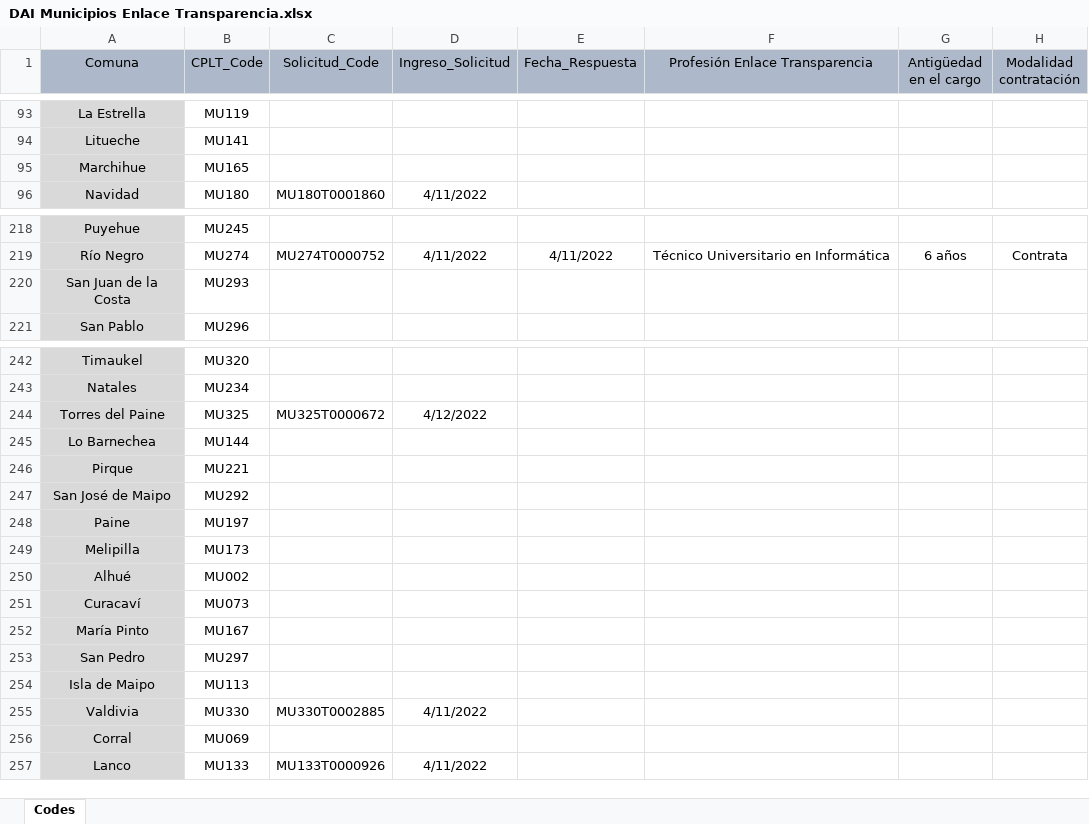
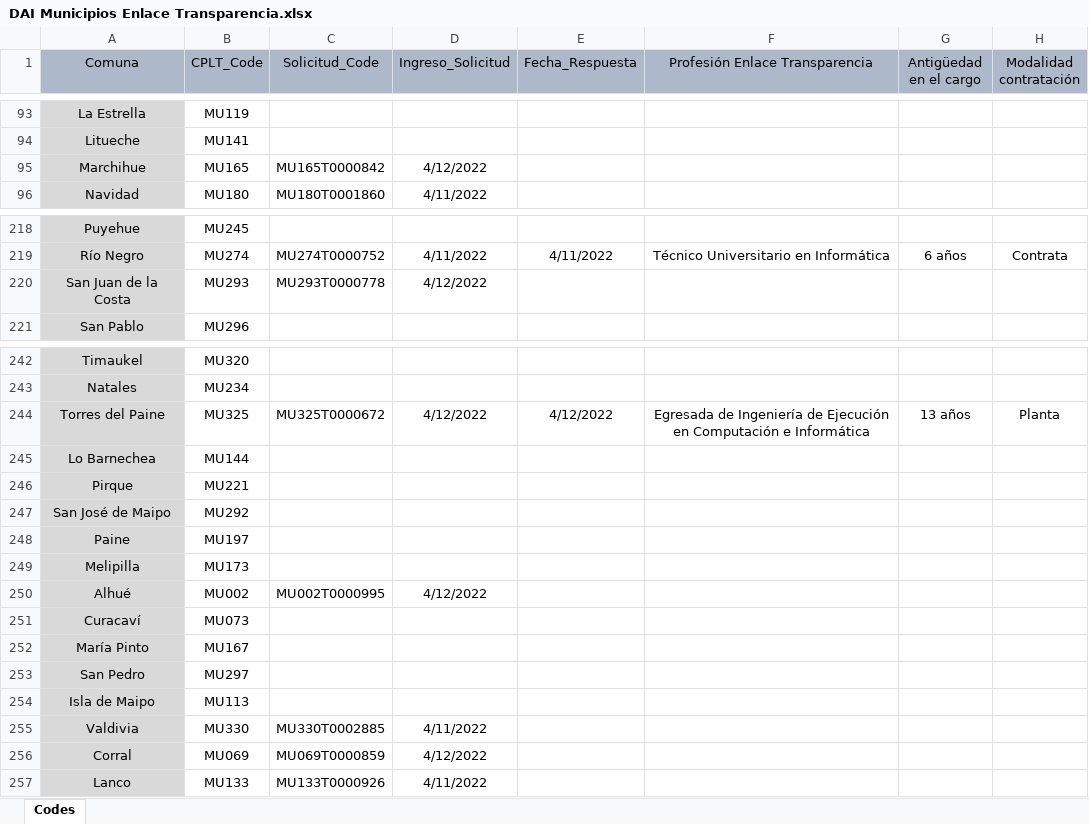
Before and after one commit to bgonzalezbustamante/local-gov-indicators, an Excel workbook: data/raw/CPLT/Request/DAI Municipios Enlace Transparencia.xlsx, sheet Codes, drawn as a sheet; only a part is shown, gaps mark what is left out; values as stored, in another font and other column widths than the file's, no borders; the diff names each change by its address in the sheet, - before the commit and + after, or states it on an @@ line.

Commit message:
Update DAI Municipios Enlace Transparencia.xlsx

```diff
--- a/data/raw/CPLT/Request/DAI Municipios Enlace Transparencia.xlsx (sheet Codes)
+++ b/data/raw/CPLT/Request/DAI Municipios Enlace Transparencia.xlsx (sheet Codes)
-C95 (Solicitud_Code): (empty)
+C95 (Solicitud_Code): MU165T0000842
-D95 (Ingreso_Solicitud): (empty)
+D95 (Ingreso_Solicitud): 4/12/2022
-C220 (Solicitud_Code): (empty)
+C220 (Solicitud_Code): MU293T0000778
-D220 (Ingreso_Solicitud): (empty)
+D220 (Ingreso_Solicitud): 4/12/2022
-E244 (Fecha_Respuesta): (empty)
+E244 (Fecha_Respuesta): 4/12/2022
-F244 (Profesión Enlace Transparencia): (empty)
+F244 (Profesión Enlace Transparencia): Egresada de Ingeniería de Ejecución en Computación e Informática
-G244 (Antigüedad en el cargo): (empty)
+G244 (Antigüedad en el cargo): 13 años
-H244 (Modalidad contratación): (empty)
+H244 (Modalidad contratación): Planta
-C250 (Solicitud_Code): (empty)
+C250 (Solicitud_Code): MU002T0000995
-D250 (Ingreso_Solicitud): (empty)
+D250 (Ingreso_Solicitud): 4/12/2022
-C256 (Solicitud_Code): (empty)
+C256 (Solicitud_Code): MU069T0000859
-D256 (Ingreso_Solicitud): (empty)
+D256 (Ingreso_Solicitud): 4/12/2022
```
